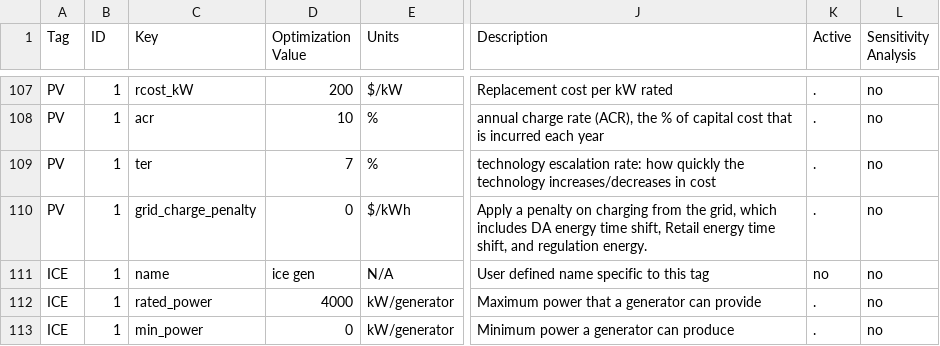
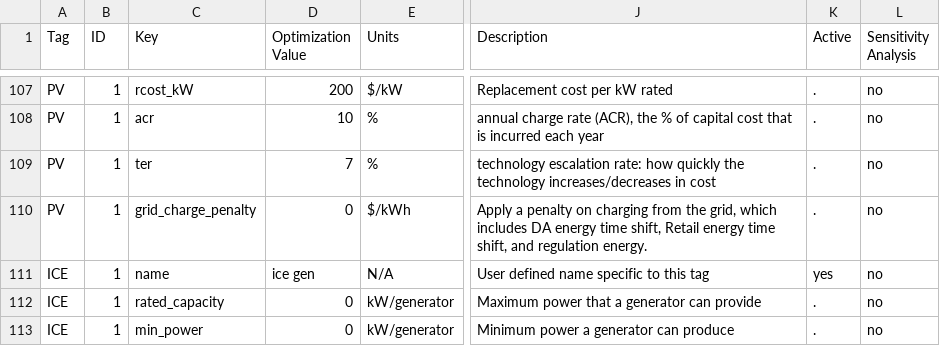
Before and after one commit to epri-dev/DER-VET-deprecated, a CSV file: Model_Parameters_Template_DER.csv, drawn as a sheet; only a part is shown, gaps mark what is left out; the diff covers the shown part only; the diff names each change by its address in the sheet, - before the commit and + after, or states it on an @@ line.

```diff
--- a/Model_Parameters_Template_DER.csv
+++ b/Model_Parameters_Template_DER.csv
-K111 (Active): no
+K111 (Active): yes
-C112 (Key): rated_power
+C112 (Key): rated_capacity
-D112 (Optimization Value): 4000
+D112 (Optimization Value): 0
```
Also changed, not shown: 1 added row and 7 edited cells elsewhere in this file, 7 other files.
